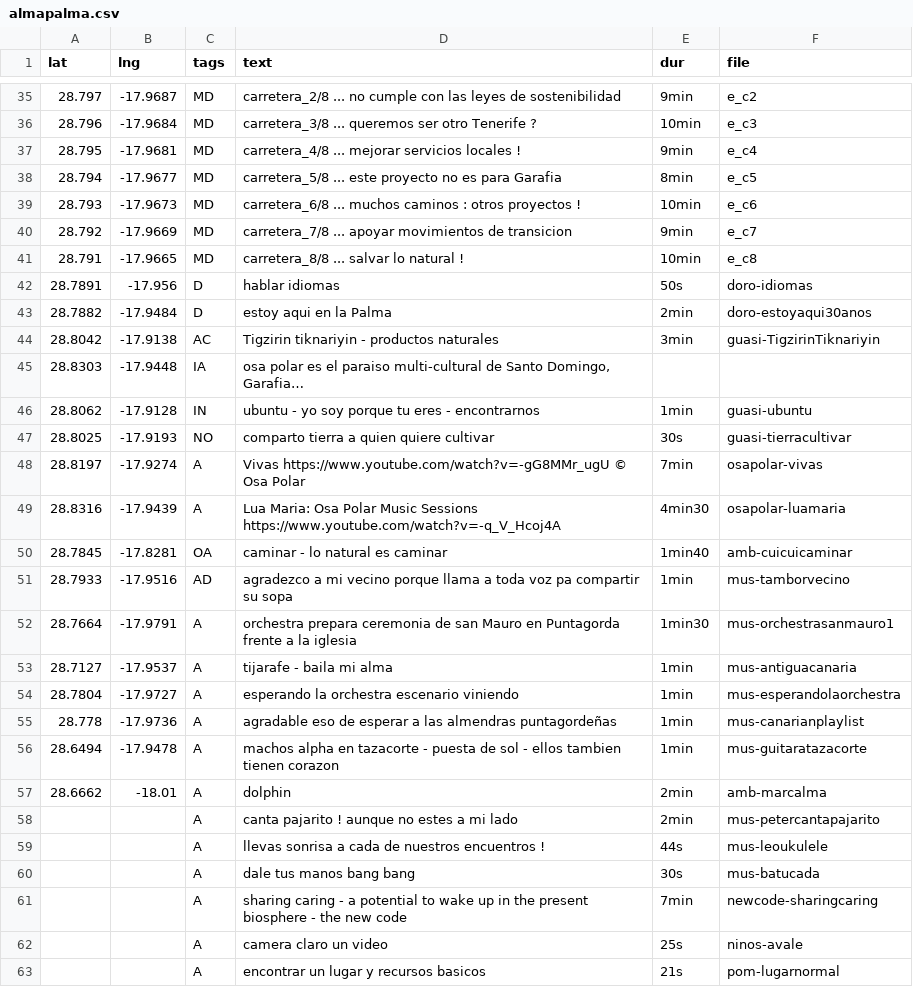
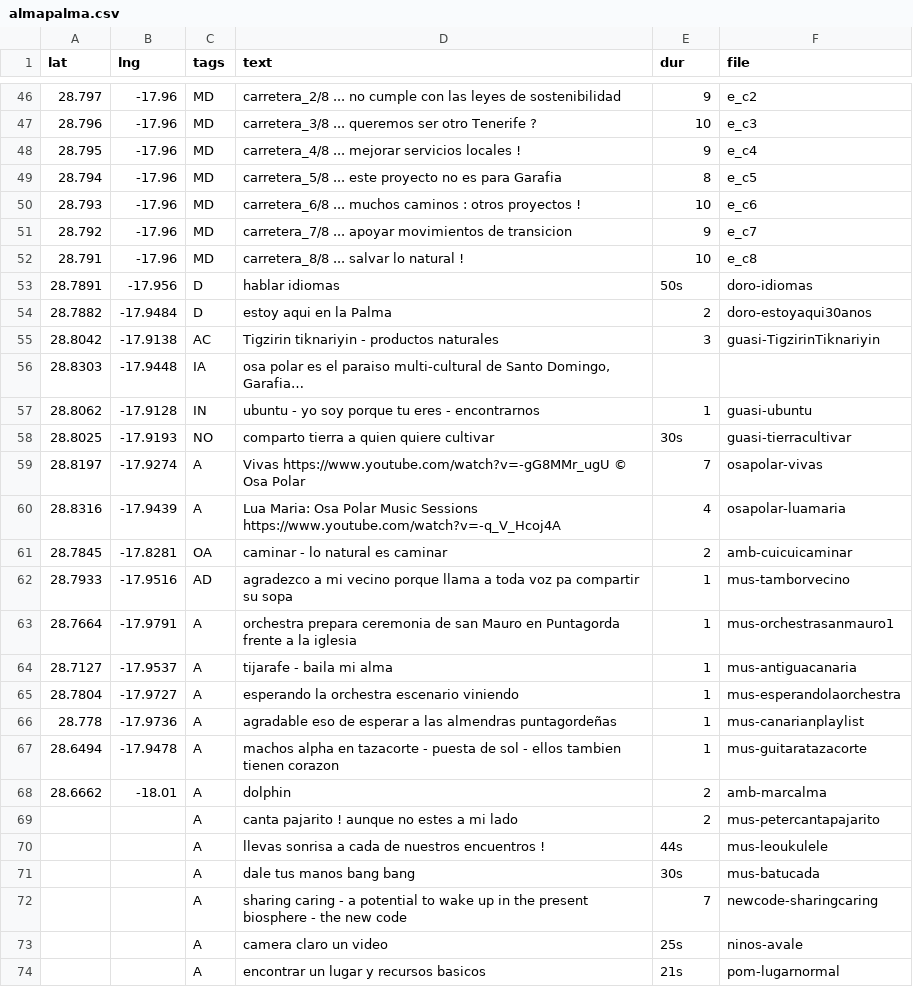
Before and after one commit to minut/minut.github.io, a CSV file: src/almapalma.csv, drawn as a sheet; only a part is shown, gaps mark what is left out; long unchanged cells end in …; addresses are those after the commit; the diff covers the shown part only; the diff names each change by its address in the sheet, - before the commit and + after, or states it on an @@ line.

```diff
--- a/src/almapalma.csv
+++ b/src/almapalma.csv
-B46 (lng): -17.9687
+B46 (lng): -17.96
-E46 (dur): 9min
+E46 (dur): 9
-B47 (lng): -17.9684
+B47 (lng): -17.96
-E47 (dur): 10min
+E47 (dur): 10
-B48 (lng): -17.9681
+B48 (lng): -17.96
-E48 (dur): 9min
+E48 (dur): 9
-B49 (lng): -17.9677
+B49 (lng): -17.96
-E49 (dur): 8min
+E49 (dur): 8
-B50 (lng): -17.9673
+B50 (lng): -17.96
-E50 (dur): 10min
+E50 (dur): 10
-B51 (lng): -17.9669
+B51 (lng): -17.96
-E51 (dur): 9min
+E51 (dur): 9
-B52 (lng): -17.9665
+B52 (lng): -17.96
-E52 (dur): 10min
+E52 (dur): 10
-E54 (dur): 2min
+E54 (dur): 2
-E55 (dur): 3min
+E55 (dur): 3
-E57 (dur): 1min
+E57 (dur): 1
-E59 (dur): 7min
+E59 (dur): 7
-E60 (dur): 4min30
+E60 (dur): 4
-E61 (dur): 1min40
+E61 (dur): 2
-E62 (dur): 1min
+E62 (dur): 1
-E63 (dur): 1min30
+E63 (dur): 1
-E64:E67 (dur): 1min
+E64:E67 (dur): 1
-E68:E69 (dur): 2min
+E68:E69 (dur): 2
-E72 (dur): 7min
+E72 (dur): 7
```
Also changed, not shown: 11 added rows and 40 edited cells elsewhere in this file, 8 other files.
